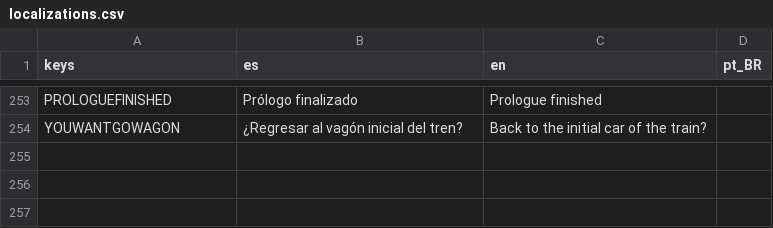
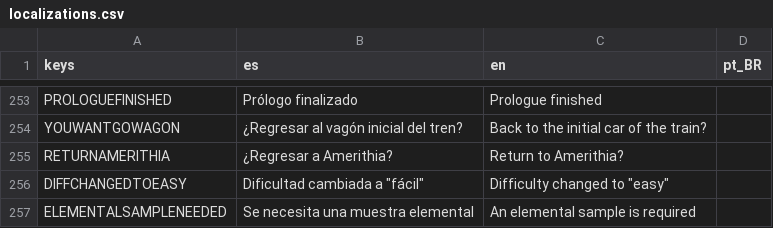
Before and after one commit to dannygaray60/toziuha-night-oota-revamped-translation, a CSV file: localization_order_of_the_alchemists/localizations.csv, drawn as a sheet; only a part is shown, gaps mark what is left out; the diff names each change by its address in the sheet, - before the commit and + after, or states it on an @@ line.

```diff
--- a/localization_order_of_the_alchemists/localizations.csv
+++ b/localization_order_of_the_alchemists/localizations.csv
+row 255: RETURNAMERITHIA | ¿Regresar a Amerithia? | Return to Amerithia?
+row 256: DIFFCHANGEDTOEASY | Dificultad cambiada a "fácil" | Difficulty changed to "easy"
+row 257: ELEMENTALSAMPLENEEDED | Se necesita una muestra elemental | An elemental sample is required
```
Also changed, not shown: localization_order_of_the_alchemists/dialogs.csv, localization_order_of_the_alchemists/inventory.csv, 1 other file.
